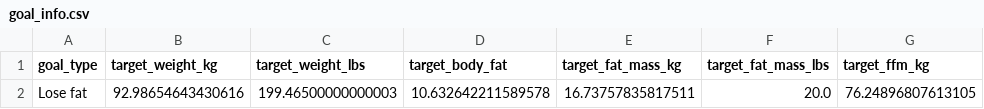
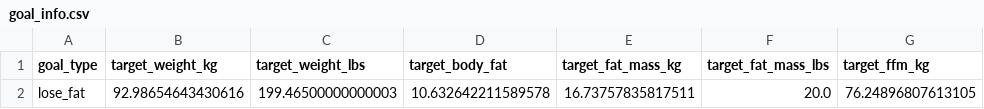
Before and after one commit to drhaun/bcompnutritiontool, a CSV file: data/goal_info.csv, drawn as a sheet; only a part is shown; the diff names each change by its address in the sheet, - before the commit and + after, or states it on an @@ line.

```diff
--- a/data/goal_info.csv
+++ b/data/goal_info.csv
-A2 (goal_type): Lose fat
+A2 (goal_type): lose_fat
```
Also changed, not shown: 1 other file.
